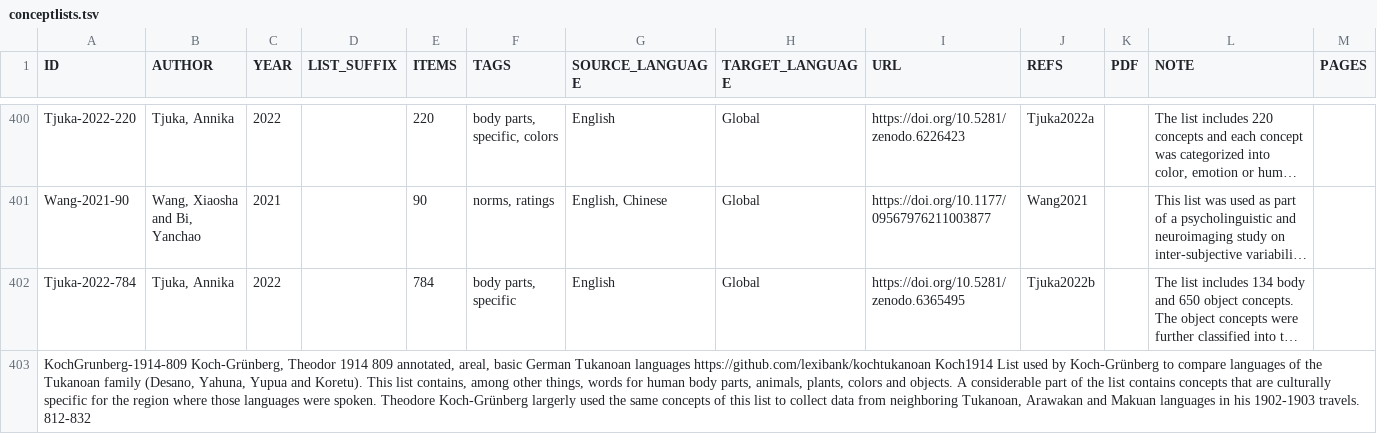
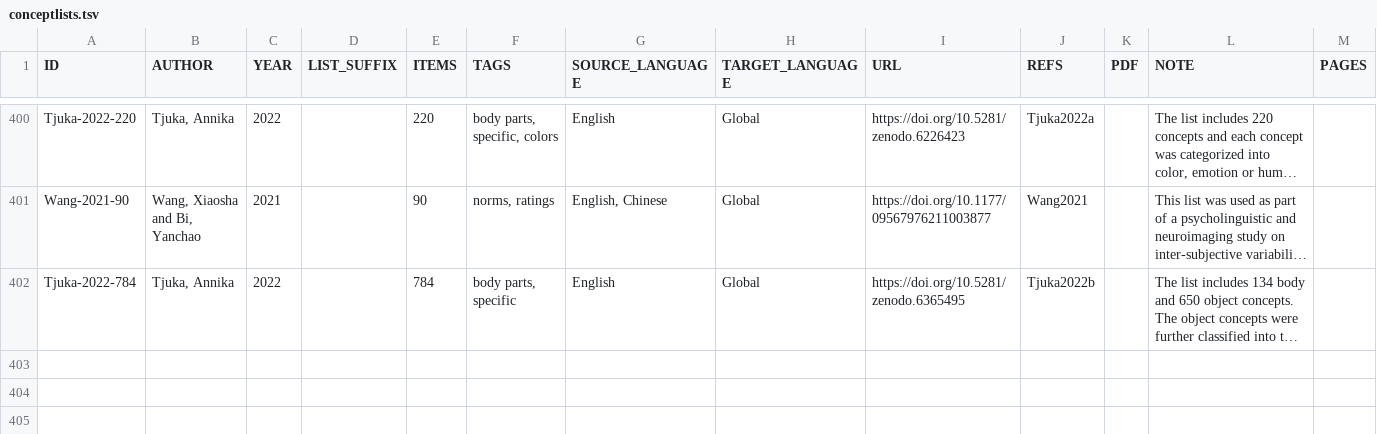
Before and after one commit to concepticon/concepticon-data, a TSV file: concepticondata/conceptlists.tsv, drawn as a sheet; only a part is shown, gaps mark what is left out; long unchanged cells end in …; rows hold the shown columns only; the diff names each change by its address in the sheet, - before the commit and + after, or states it on an @@ line.

Commit message:
Update conceptlists.tsv

```diff
--- a/concepticondata/conceptlists.tsv
+++ b/concepticondata/conceptlists.tsv
-row 403: KochGrunberg-1914-809 Koch-Grünberg, Theodor 1914 809 annotated, areal, basic German Tukanoan languages https://github.com/lexibank/kochtukanoan Koch1914 List used by Koch-Grünberg to compare languages of the Tukanoan family (Desano, Yahuna, Yupua and Koretu). This list contains, among other things, words for human body parts, animals, plants, colors and objects. A considerable part of the list contains concepts that are culturally specific for the region where those languages were spoken. Theodore Koch-Grünberg largerly used the same concepts of this list to collect data from neighboring Tukanoan, Arawakan and Makuan languages in his 1902-1903 travels. 812-832
```
